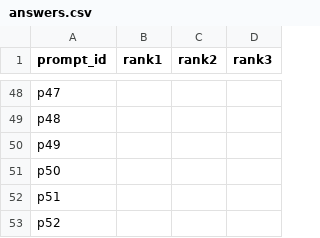
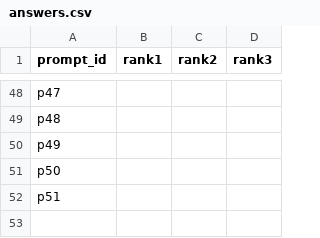
Before and after one commit to miso-booster/senpai-experiments, a CSV file: out/RQ1/20260324_134818_560/answers.csv (was out/RQ1/20260227_103323_260/answers.csv), drawn as a sheet; only a part is shown, gaps mark what is left out; the diff names each change by its address in the sheet, - before the commit and + after, or states it on an @@ line.

```diff
--- a/out/RQ1/20260227_103323_260/answers.csv
+++ b/out/RQ1/20260324_134818_560/answers.csv
-row 53: p52
```
Also changed, not shown: 5 other files.
